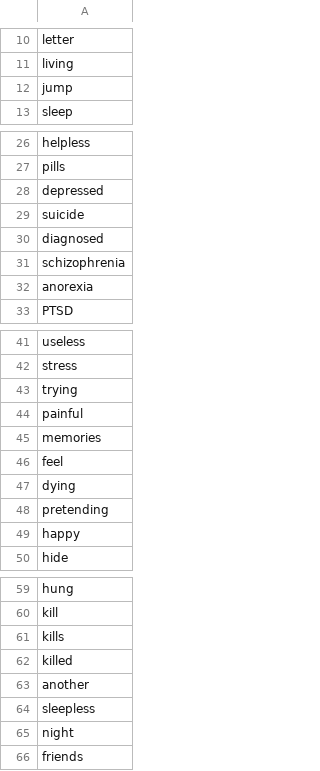
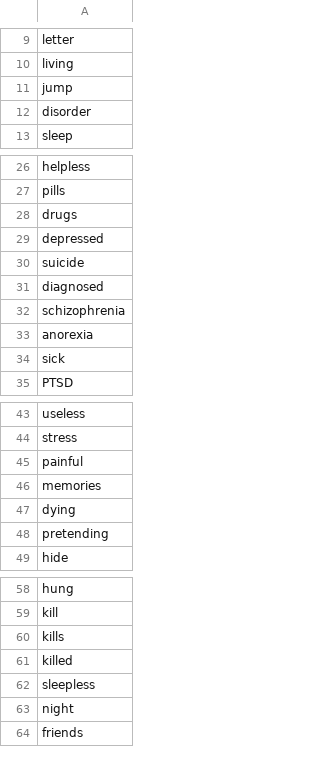
Before and after one commit to ludomaster/IS434, a CSV file: Suicide_Keywords.csv, drawn as a sheet; only a part is shown, gaps mark what is left out; removed rows and columns are numbered as before the commit, all else as after; the diff covers the shown part only; the diff names each change by its address in the sheet, - before the commit and + after, or states it on an @@ line.

```diff
--- a/Suicide_Keywords.csv
+++ b/Suicide_Keywords.csv
+row 12: disorder
+row 28: drugs
+row 34: sick
-row 43: trying
-row 46: feel
-row 49: happy
-row 63: another
```
Also changed, not shown: 24 added rows and 1 removed row elsewhere in this file, reddit_riskzone_table.csv, 3 other files.
